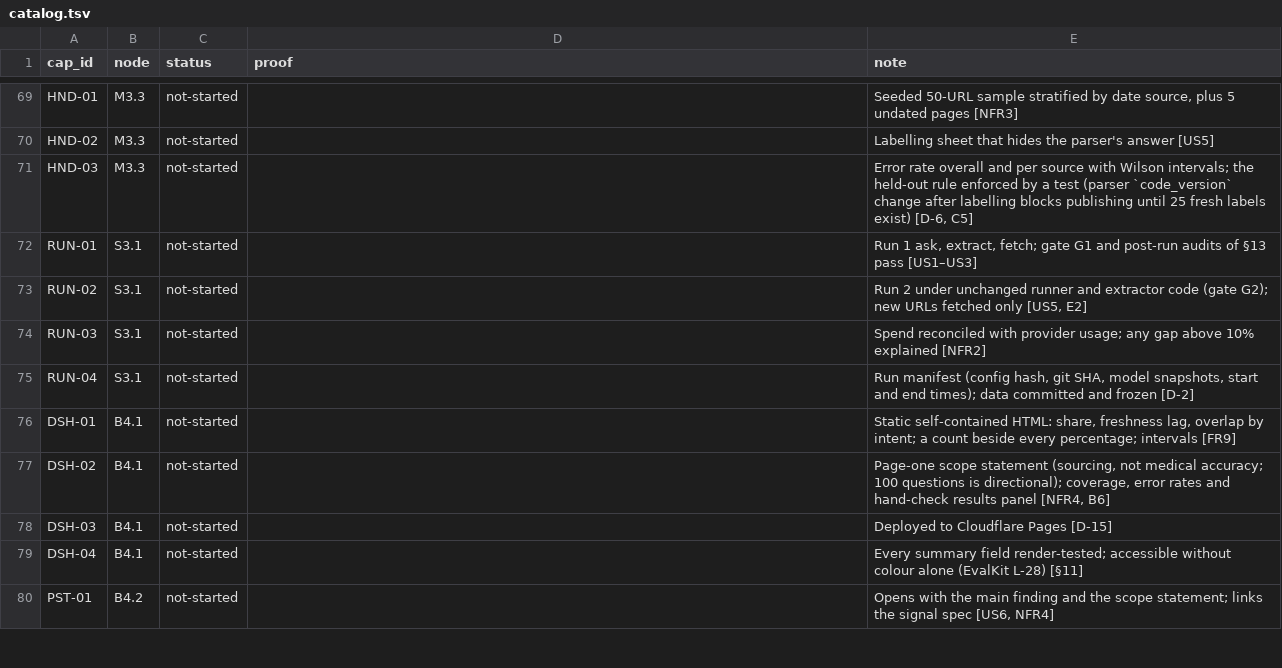
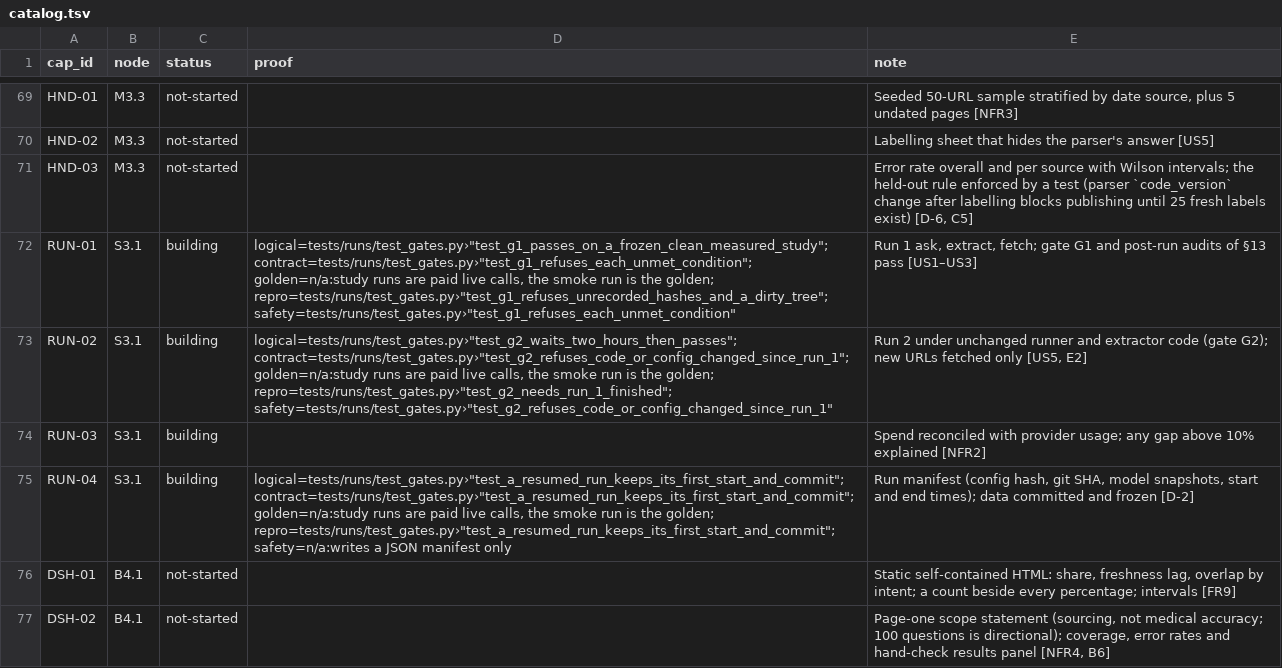
Before and after one commit to biplob819/ai-visibility, a TSV file: docs/graph/catalog.tsv, drawn as a sheet; only a part is shown, gaps mark what is left out; the shorter side is filled out with more unchanged rows.

```diff
--- a/docs/graph/catalog.tsv
+++ b/docs/graph/catalog.tsv
@@ -71,6 +71,6 @@ HND-02	M3.3	not-started		Labelling sheet that hides the parser's answer [US5]
 HND-03	M3.3	not-started		Error rate overall and per source with Wilson intervals; the held-out rule enforced by a test (parser `code_version` change after labelling blocks publishing until 25 fresh labels exist) [D-6, C5]
-RUN-01	S3.1	not-started		Run 1 ask, extract, fetch; gate G1 and post-run audits of §13 pass [US1–US3]
-RUN-02	S3.1	not-started		Run 2 under unchanged runner and extractor code (gate G2); new URLs fetched only [US5, E2]
-RUN-03	S3.1	not-started		Spend reconciled with provider usage; any gap above 10% explained [NFR2]
-RUN-04	S3.1	not-started		Run manifest (config hash, git SHA, model snapshots, start and end times); data committed and frozen [D-2]
+RUN-01	S3.1	building	logical=tests/runs/test_gates.py›"test_g1_passes_on_a_frozen_clean_measured_study"; contract=tests/runs/test_gates.py›"test_g1_refuses_each_unmet_condition"; golden=n/a:study runs are paid live calls, the smoke run is the golden; repro=tests/runs/test_gates.py›"test_g1_refuses_unrecorded_hashes_and_a_dirty_tree"; safety=tests/runs/test_gates.py›"test_g1_refuses_each_unmet_condition"	Run 1 ask, extract, fetch; gate G1 and post-run audits of §13 pass [US1–US3]
+RUN-02	S3.1	building	logical=tests/runs/test_gates.py›"test_g2_waits_two_hours_then_passes"; contract=tests/runs/test_gates.py›"test_g2_refuses_code_or_config_changed_since_run_1"; golden=n/a:study runs are paid live calls, the smoke run is the golden; repro=tests/runs/test_gates.py›"test_g2_needs_run_1_finished"; safety=tests/runs/test_gates.py›"test_g2_refuses_code_or_config_changed_since_run_1"	Run 2 under unchanged runner and extractor code (gate G2); new URLs fetched only [US5, E2]
+RUN-03	S3.1	building		Spend reconciled with provider usage; any gap above 10% explained [NFR2]
+RUN-04	S3.1	building	logical=tests/runs/test_gates.py›"test_a_resumed_run_keeps_its_first_start_and_commit"; contract=tests/runs/test_gates.py›"test_a_resumed_run_keeps_its_first_start_and_commit"; golden=n/a:study runs are paid live calls, the smoke run is the golden; repro=tests/runs/test_gates.py›"test_a_resumed_run_keeps_its_first_start_and_commit"; safety=n/a:writes a JSON manifest only	Run manifest (config hash, git SHA, model snapshots, start and end times); data committed and frozen [D-2]
 DSH-01	B4.1	not-started		Static self-contained HTML: share, freshness lag, overlap by intent; a count beside every percentage; intervals [FR9]
```
Also changed, not shown: 9 other files.
